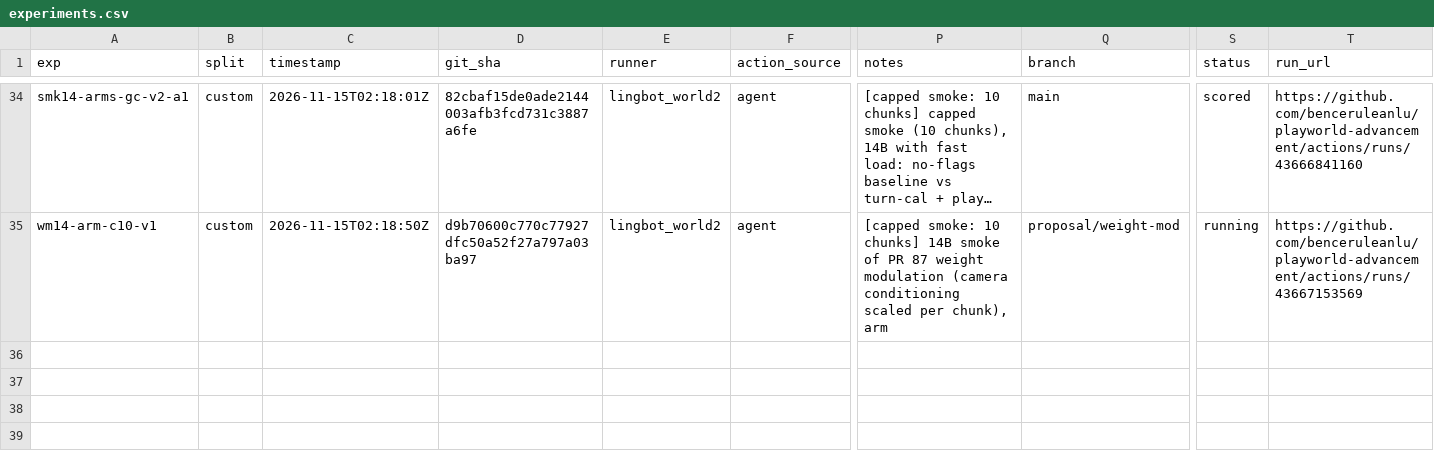
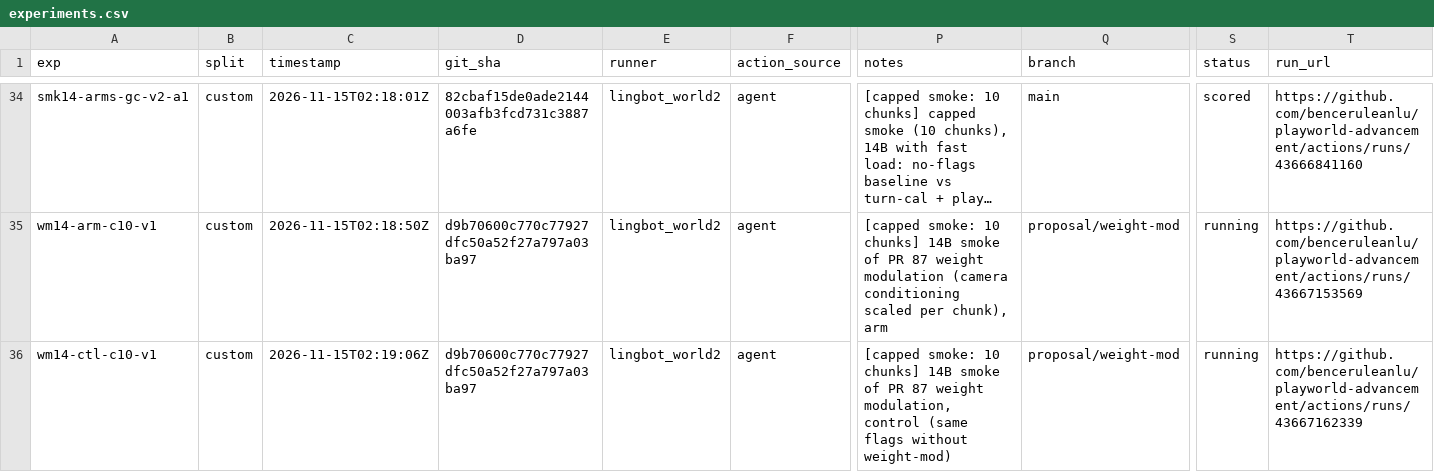
Before and after one commit to benceruleanlu/playworld-advancement, a CSV file: results/experiments.csv, drawn as a sheet; only a part is shown, gaps mark what is left out; long unchanged cells end in …; rows hold the shown columns only; the diff names each change by its address in the sheet, - before the commit and + after, or states it on an @@ line.

```diff
--- a/results/experiments.csv
+++ b/results/experiments.csv
+row 36: wm14-ctl-c10-v1 | custom | 2026-11-15T02:19:06Z | d9b70600c770c77927dfc50a52f27a797a03ba97 | lingbot_world2 | agent | [capped smoke: 10 chunks] 14B smoke of PR 87 weight modulation, control (same flags without weight-mod) | proposal/weight-mod | running | https://github.com/benceruleanlu/playworld-advancement/actions/runs/43667162339
```
